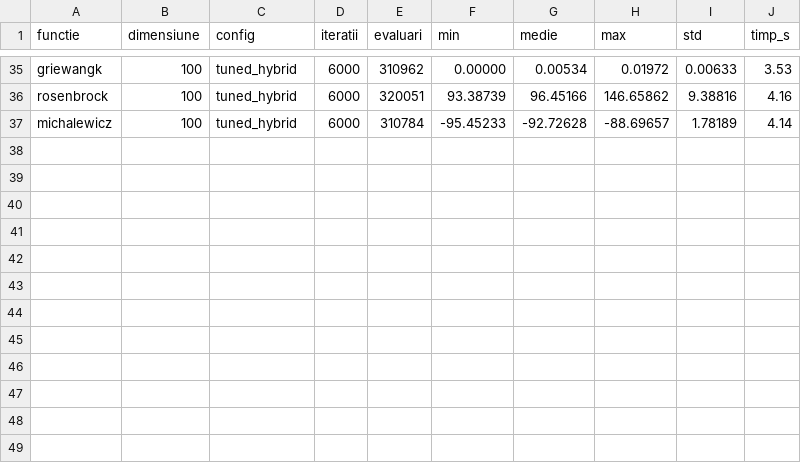
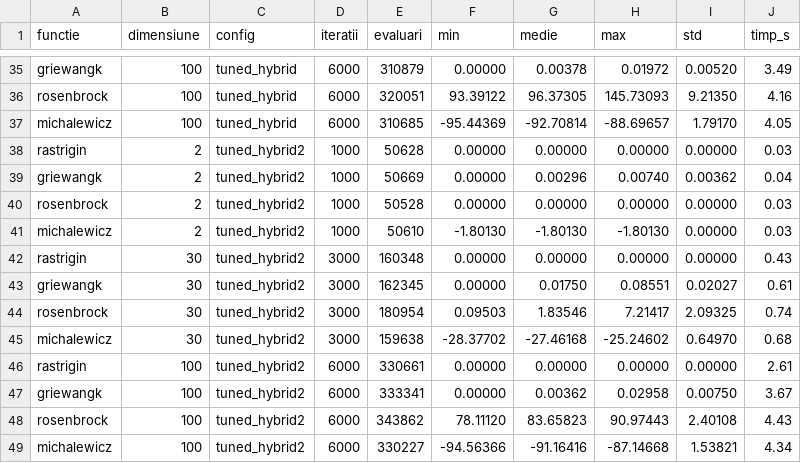
Before and after one commit to EduardZaborila3/NIM-Laboratory, a CSV file: Hw2/rezultate_pso.csv, drawn as a sheet; only a part is shown, gaps mark what is left out; the diff covers the shown part only; the diff names each change by its address in the sheet, - before the commit and + after, or states it on an @@ line.

```diff
--- a/Hw2/rezultate_pso.csv
+++ b/Hw2/rezultate_pso.csv
-E35 (evaluari): 310962
+E35 (evaluari): 310879
-G35 (medie): 0.00534
+G35 (medie): 0.00378
-I35 (std): 0.00633
+I35 (std): 0.00520
-J35 (timp_s): 3.53
+J35 (timp_s): 3.49
-F36 (min): 93.38739
+F36 (min): 93.39122
-G36 (medie): 96.45166
+G36 (medie): 96.37305
-H36 (max): 146.65862
+H36 (max): 145.73093
-I36 (std): 9.38816
+I36 (std): 9.21350
-E37 (evaluari): 310784
+E37 (evaluari): 310685
-F37 (min): -95.45233
+F37 (min): -95.44369
-G37 (medie): -92.72628
+G37 (medie): -92.70814
-I37 (std): 1.78189
+I37 (std): 1.79170
-J37 (timp_s): 4.14
+J37 (timp_s): 4.05
+row 38: rastrigin | 2 | tuned_hybrid2 | 1000 | 50628 | 0.00000 | 0.00000 | 0.00000 | 0.00000 | 0.03
+row 39: griewangk | 2 | tuned_hybrid2 | 1000 | 50669 | 0.00000 | 0.00296 | 0.00740 | 0.00362 | 0.04
+row 40: rosenbrock | 2 | tuned_hybrid2 | 1000 | 50528 | 0.00000 | 0.00000 | 0.00000 | 0.00000 | 0.03
+row 41: michalewicz | 2 | tuned_hybrid2 | 1000 | 50610 | -1.80130 | -1.80130 | -1.80130 | 0.00000 | 0.03
+row 42: rastrigin | 30 | tuned_hybrid2 | 3000 | 160348 | 0.00000 | 0.00000 | 0.00000 | 0.00000 | 0.43
+row 43: griewangk | 30 | tuned_hybrid2 | 3000 | 162345 | 0.00000 | 0.01750 | 0.08551 | 0.02027 | 0.61
+row 44: rosenbrock | 30 | tuned_hybrid2 | 3000 | 180954 | 0.09503 | 1.83546 | 7.21417 | 2.09325 | 0.74
+row 45: michalewicz | 30 | tuned_hybrid2 | 3000 | 159638 | -28.37702 | -27.46168 | -25.24602 | 0.64970 | 0.68
+row 46: rastrigin | 100 | tuned_hybrid2 | 6000 | 330661 | 0.00000 | 0.00000 | 0.00000 | 0.00000 | 2.61
+row 47: griewangk | 100 | tuned_hybrid2 | 6000 | 333341 | 0.00000 | 0.00362 | 0.02958 | 0.00750 | 3.67
+row 48: rosenbrock | 100 | tuned_hybrid2 | 6000 | 343862 | 78.11120 | 83.65823 | 90.97443 | 2.40108 | 4.43
+row 49: michalewicz | 100 | tuned_hybrid2 | 6000 | 330227 | -94.56366 | -91.16416 | -87.14668 | 1.53821 | 4.34
```
Also changed, not shown: 58 edited cells elsewhere in this file, Hw2/rezultate_pso_parametri.csv, 21 other files.
